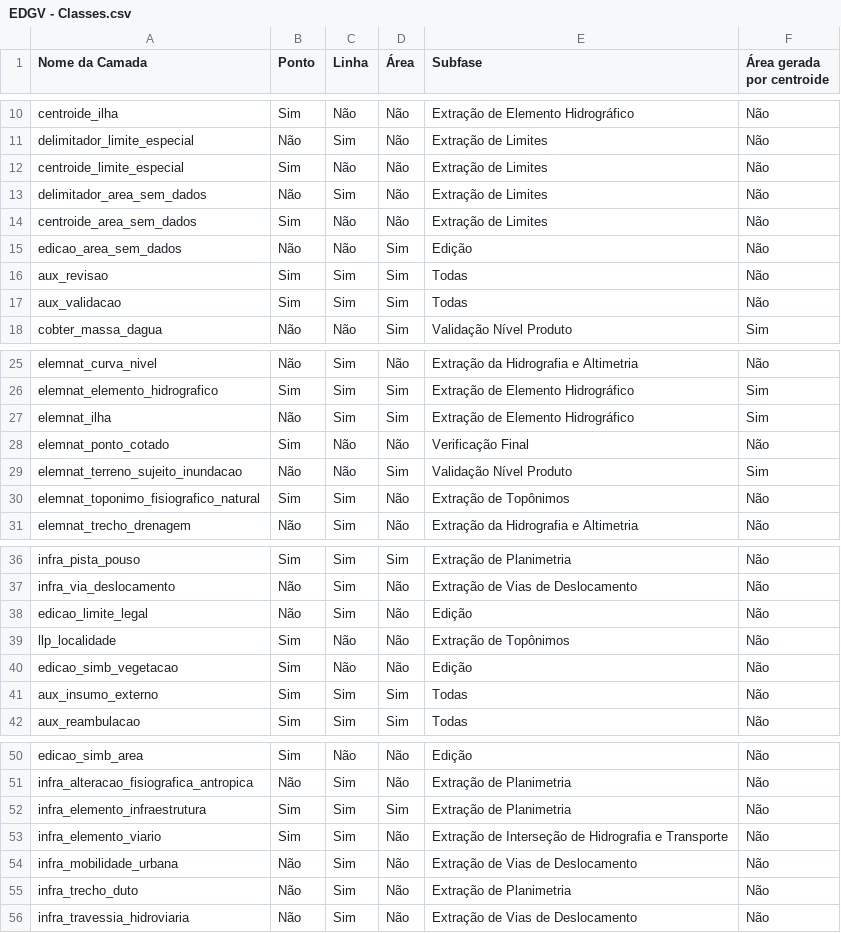
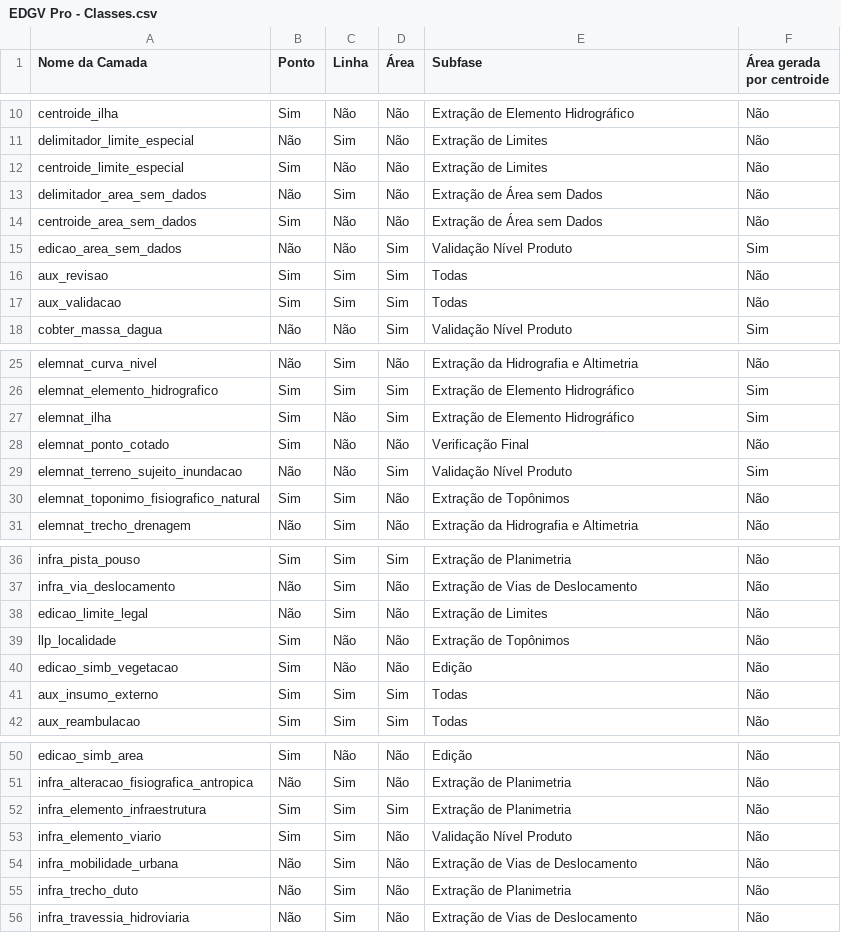
Before and after one commit to dsgoficial/configuracoes_producao, a CSV file: linha_producao/auxiliar/EDGV Pro - Classes.csv (was linha_producao/auxiliar/EDGV - Classes.csv), drawn as a sheet; only a part is shown, gaps mark what is left out.

```diff
--- a/linha_producao/auxiliar/EDGV - Classes.csv
+++ b/linha_producao/auxiliar/EDGV Pro - Classes.csv
@@ -12,5 +12,5 @@ delimitador_limite_especial,Não,Sim,Não,Extração de Limites,Não
 centroide_limite_especial,Sim,Não,Não,Extração de Limites,Não
-delimitador_area_sem_dados,Não,Sim,Não,Extração de Limites,Não
-centroide_area_sem_dados,Sim,Não,Não,Extração de Limites,Não
-edicao_area_sem_dados,Não,Não,Sim,Edição,Não
+delimitador_area_sem_dados,Não,Sim,Não,Extração de Área sem Dados,Não
+centroide_area_sem_dados,Sim,Não,Não,Extração de Área sem Dados,Não
+edicao_area_sem_dados,Não,Não,Sim,Validação Nível Produto,Sim
 aux_revisao,Sim,Sim,Sim,Todas,Não
@@ -26,3 +26,3 @@ elemnat_curva_nivel,Não,Sim,Não,Extração da Hidrografia e Altimetria,Não
 elemnat_elemento_hidrografico,Sim,Sim,Sim,Extração de Elemento Hidrográfico,Sim
-elemnat_ilha,Não,Sim,Sim,Extração de Elemento Hidrográfico,Sim
+elemnat_ilha,Sim,Não,Sim,Extração de Elemento Hidrográfico,Sim
 elemnat_ponto_cotado,Sim,Não,Não,Verificação Final,Não
@@ -37,3 +37,3 @@ infra_pista_pouso,Sim,Sim,Sim,Extração de Planimetria,Não
 infra_via_deslocamento,Não,Sim,Não,Extração de Vias de Deslocamento,Não
-edicao_limite_legal,Não,Sim,Não,Edição,Não
+edicao_limite_legal,Não,Sim,Não,Extração de Limites,Não
 llp_localidade,Sim,Não,Não,Extração de Topônimos,Não
@@ -52,3 +52,3 @@ infra_alteracao_fisiografica_antropica,Não,Sim,Não,Extração de Planimetria,N
 infra_elemento_infraestrutura,Sim,Sim,Sim,Extração de Planimetria,Não
-infra_elemento_viario,Sim,Sim,Não,Extração de Interseção de Hidrografia e Transporte,Não
+infra_elemento_viario,Sim,Sim,Não,Validação Nível Produto,Não
 infra_mobilidade_urbana,Não,Sim,Não,Extração de Vias de Deslocamento,Não
```
Also changed, not shown: linha_producao/auxiliar/EDGV Orto - Classes.csv, 4 other files.
